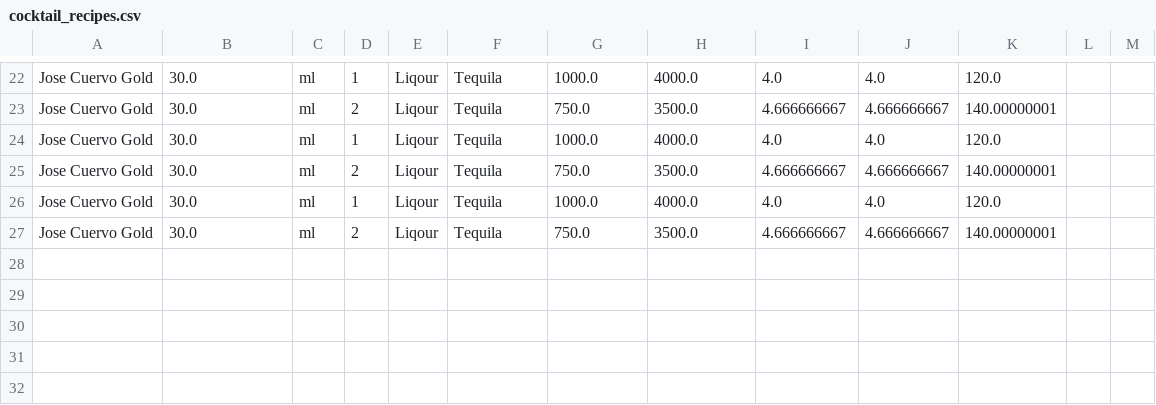
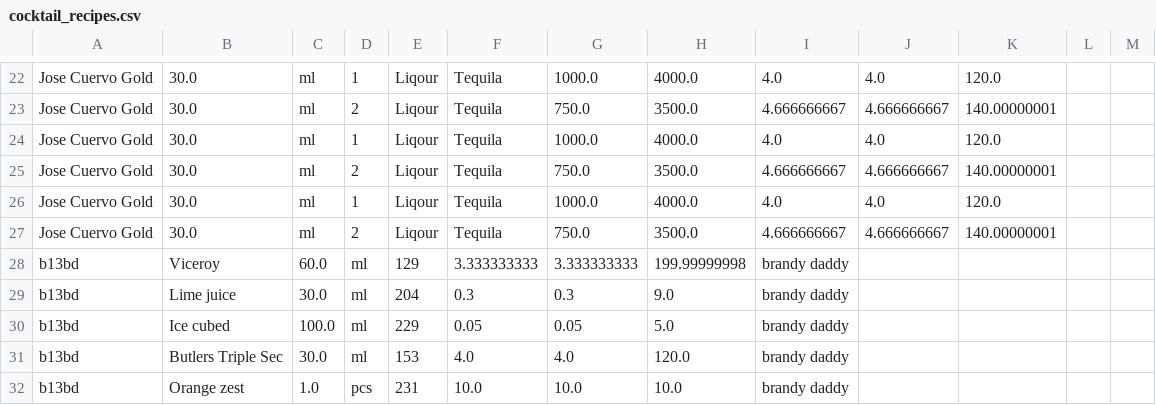
Before and after one commit to Wan7iku/Cocktail-Pricing-App, a CSV file: data/cocktail_recipes.csv, drawn as a sheet; only a part is shown, gaps mark what is left out.

Commit message:
fixed a few key errors on recipe_builder

```diff
--- a/data/cocktail_recipes.csv
+++ b/data/cocktail_recipes.csv
@@ -27 +27,6 @@ Jose Cuervo Gold,30.0,ml,1,Liqour,Tequila,1000.0,4000.0,4.0,4.0,120.0,,
 Jose Cuervo Gold,30.0,ml,2,Liqour,Tequila,750.0,3500.0,4.666666667,4.666666667,140.00000001,,
+b13bd,Viceroy,60.0,ml,129,3.333333333,3.333333333,199.99999998,brandy daddy
+b13bd,Lime juice,30.0,ml,204,0.3,0.3,9.0,brandy daddy
+b13bd,Ice cubed,100.0,ml,229,0.05,0.05,5.0,brandy daddy
+b13bd,Butlers Triple Sec,30.0,ml,153,4.0,4.0,120.0,brandy daddy
+b13bd,Orange zest,1.0,pcs,231,10.0,10.0,10.0,brandy daddy
```
Also changed, not shown: data/cocktail_fin_prices.csv, 1 other file.
